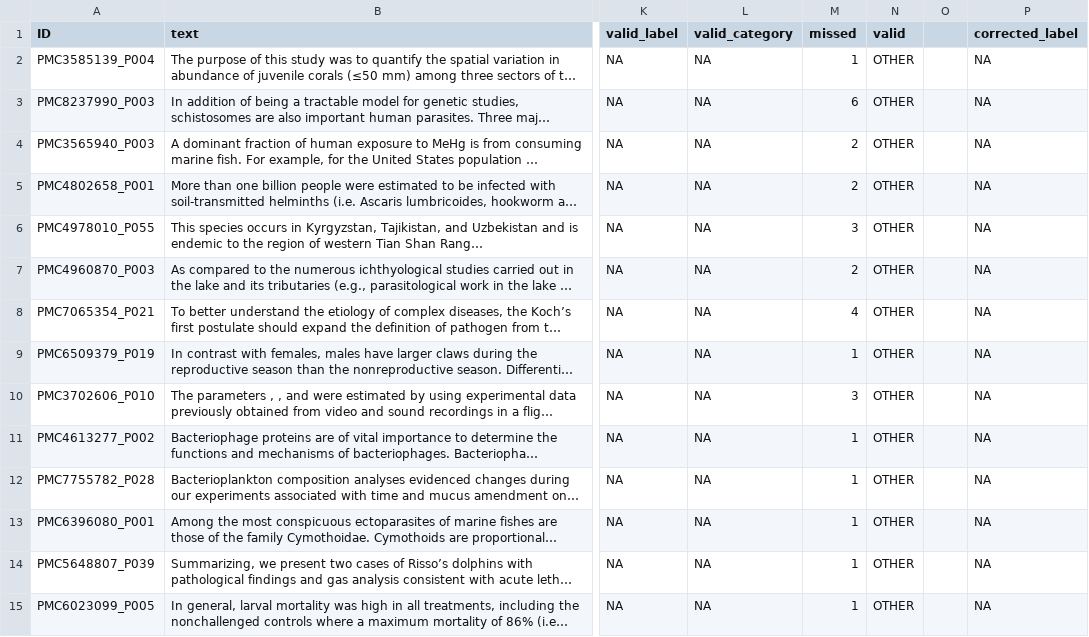
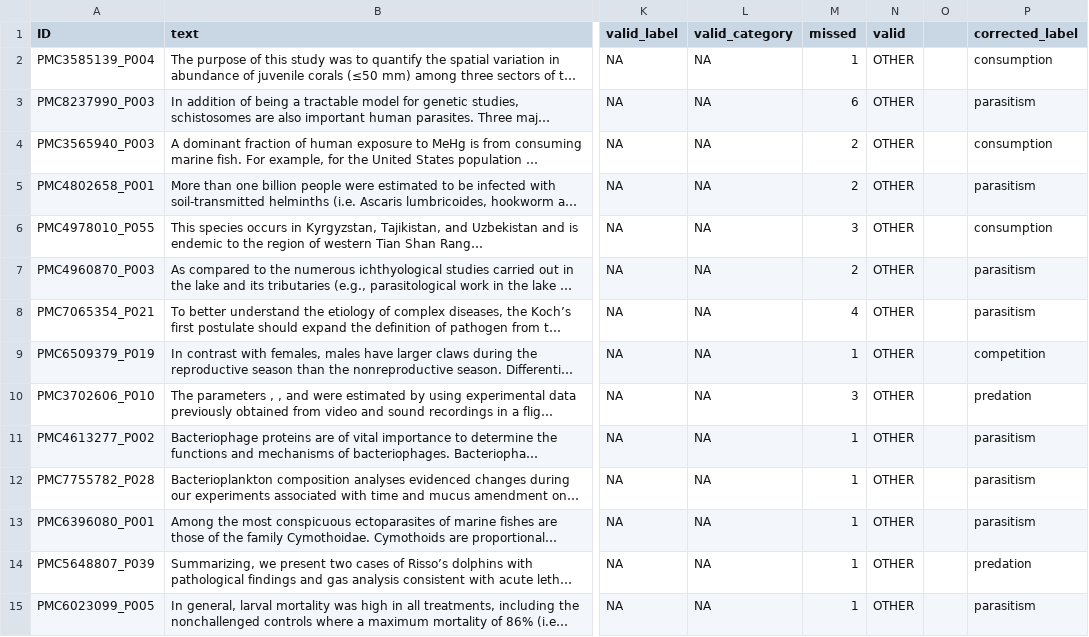
Before and after one commit to fkeck/gpt_interactions, a CSV file: data/validation_nonstratified.csv, drawn as a sheet; only a part is shown, gaps mark what is left out; long unchanged cells end in …; the diff covers the shown part only; the diff names each change by its address in the sheet, - before the commit and + after, or states it on an @@ line.

Commit message:
Update for downstream analysis

```diff
--- a/data/validation_nonstratified.csv
+++ b/data/validation_nonstratified.csv
-P2 (corrected_label): NA
+P2 (corrected_label): consumption
-P3 (corrected_label): NA
+P3 (corrected_label): parasitism
-P4 (corrected_label): NA
+P4 (corrected_label): consumption
-P5 (corrected_label): NA
+P5 (corrected_label): parasitism
-P6 (corrected_label): NA
+P6 (corrected_label): consumption
-P7:P8 (corrected_label): NA
+P7:P8 (corrected_label): parasitism
-P9 (corrected_label): NA
+P9 (corrected_label): competition
-P10 (corrected_label): NA
+P10 (corrected_label): predation
-P11:P13 (corrected_label): NA
+P11:P13 (corrected_label): parasitism
-P14 (corrected_label): NA
+P14 (corrected_label): predation
-P15 (corrected_label): NA
+P15 (corrected_label): parasitism
```
Also changed, not shown: 50 edited cells elsewhere in this file.
